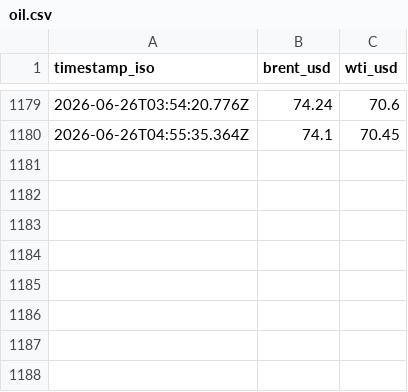
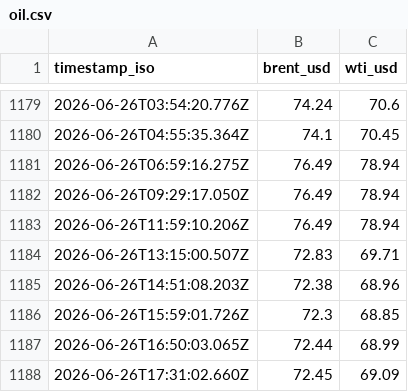
Before and after one commit to jasonhjohnson/strait-of-hormuz-data, a CSV file: data/oil.csv, drawn as a sheet; only a part is shown, gaps mark what is left out; the diff names each change by its address in the sheet, - before the commit and + after, or states it on an @@ line.

```diff
--- a/data/oil.csv
+++ b/data/oil.csv
+row 1181: 2026-06-26T06:59:16.275Z | 76.49 | 78.94
+row 1182: 2026-06-26T09:29:17.050Z | 76.49 | 78.94
+row 1183: 2026-06-26T11:59:10.206Z | 76.49 | 78.94
+row 1184: 2026-06-26T13:15:00.507Z | 72.83 | 69.71
+row 1185: 2026-06-26T14:51:08.203Z | 72.38 | 68.96
+row 1186: 2026-06-26T15:59:01.726Z | 72.3 | 68.85
+row 1187: 2026-06-26T16:50:03.065Z | 72.44 | 68.99
+row 1188: 2026-06-26T17:31:02.660Z | 72.45 | 69.09
```
Also changed, not shown: data/hormuz-index-daily.csv, data/hormuz-index.csv, 2 other files.
